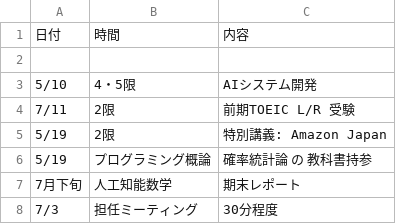
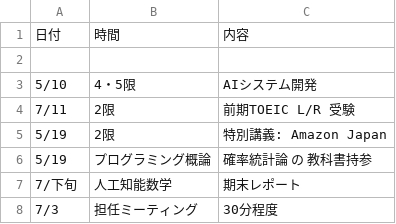
Before and after one commit to Phi110/f-management-system, a CSV file: csv/event.csv, drawn as a sheet.

```diff
--- a/csv/event.csv
+++ b/csv/event.csv
@@ -6,3 +6,3 @@
 5/19,プログラミング概論,確率統計論 の 教科書持参
-7月下旬,人工知能数学,期末レポート
+7/下旬,人工知能数学,期末レポート
 7/3,担任ミーティング,30分程度
```
Also changed, not shown: csv/assignment.csv, 2 other files.
